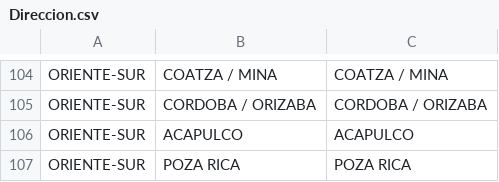
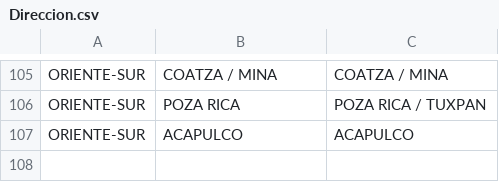
Before and after one commit to tpmineriadatos/tpmineriadatos.github.io, a CSV file: Conecta+/fuentes/Direccion.csv, drawn as a sheet; only a part is shown, gaps mark what is left out; removed rows and columns are numbered as before the commit, all else as after; the diff covers the shown part only; the diff names each change by its address in the sheet, - before the commit and + after, or states it on an @@ line.

```diff
--- a/Conecta+/fuentes/Direccion.csv
+++ b/Conecta+/fuentes/Direccion.csv
-B106: CORDOBA / ORIZABA
+B106: POZA RICA
-C106: CORDOBA / ORIZABA
+C106: POZA RICA / TUXPAN
-row 107: ORIENTE-SUR | POZA RICA | POZA RICA
```
Also changed, not shown: 3 added rows, 2 removed rows and 50 moved rows elsewhere in this file, Conecta+/fuentes/Backlog_Nacional.csv, Conecta+/fuentes/ReincSem_Actual_M4.csv, 6 other files.
